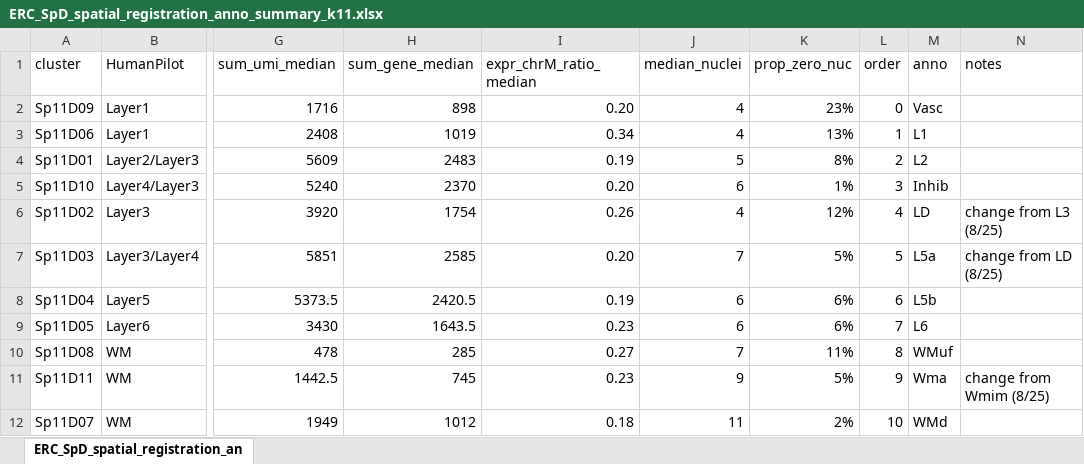
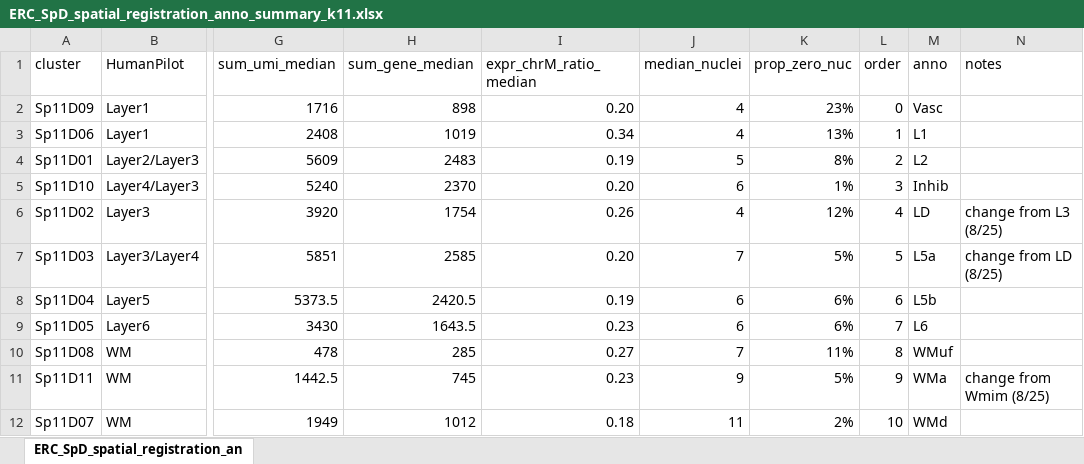
Before and after one commit to LieberInstitute/LFF_spatial_ERC, an Excel workbook: processed-data/05_spe_correct_cluster/10_spatial_registration_DLPFC/ERC_SpD_spatial_registration_anno_summary_k11.xlsx, sheet ERC_SpD_spatial_registration_an, drawn as a sheet; only a part is shown, gaps mark what is left out; values as stored, in another font and other column widths than the file's, no borders; the diff names each change by its address in the sheet, - before the commit and + after, or states it on an @@ line.

Commit message:
correct WM typo

```diff
--- a/processed-data/05_spe_correct_cluster/10_spatial_registration_DLPFC/ERC_SpD_spatial_registration_anno_summary_k11.xlsx (sheet ERC_SpD_spatial_registration_an)
+++ b/processed-data/05_spe_correct_cluster/10_spatial_registration_DLPFC/ERC_SpD_spatial_registration_anno_summary_k11.xlsx (sheet ERC_SpD_spatial_registration_an)
-M11 (anno): Wma
+M11 (anno): WMa
```
